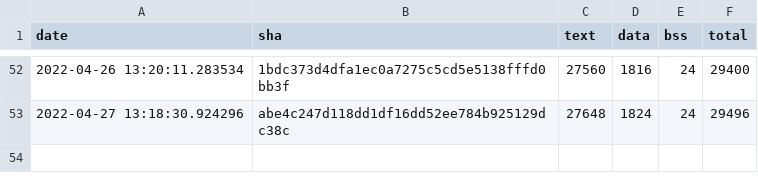
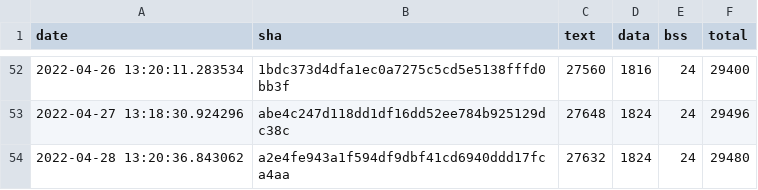
Before and after one commit to open-vela/apps_mlearning_tflite-micro, a CSV file: data/continuous_builds/size_profiling/linux_x86_64_release/interpreter_memory_footprint.csv, drawn as a sheet; only a part is shown, gaps mark what is left out; the diff names each change by its address in the sheet, - before the commit and + after, or states it on an @@ line.

```diff
--- a/data/continuous_builds/size_profiling/linux_x86_64_release/interpreter_memory_footprint.csv
+++ b/data/continuous_builds/size_profiling/linux_x86_64_release/interpreter_memory_footprint.csv
+row 54: 2022-04-28 13:20:36.843062 | a2e4fe943a1f594df9dbf41cd6940ddd17fca4aa | 27632 | 1824 | 24 | 29480
```
Also changed, not shown: data/continuous_builds/size_profiling/linux_x86_64_release/baseline_memory_footprint.csv, data/continuous_builds/size_profiling/linux_x86_64_release/keyword_benchmark.csv, 3 other files.
